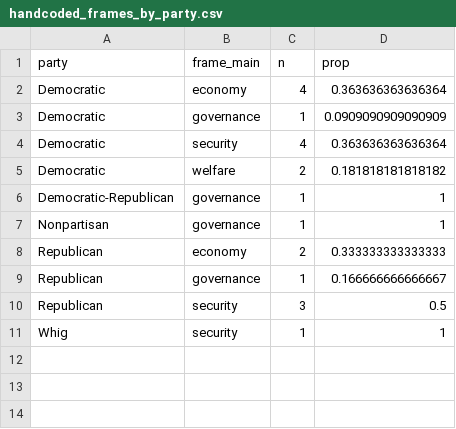
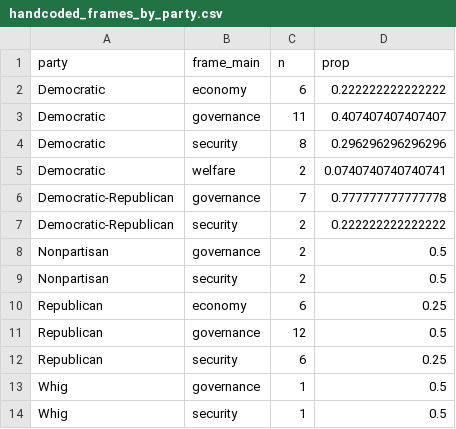
Before and after one commit to HOYALIM/nlp-clustering-us-speech, a CSV file: results/tables/handcoded_frames_by_party.csv, drawn as a sheet.

```diff
--- a/results/tables/handcoded_frames_by_party.csv
+++ b/results/tables/handcoded_frames_by_party.csv
@@ -1,11 +1,14 @@
 "party","frame_main","n","prop"
-"Democratic","economy",4,0.363636363636364
-"Democratic","governance",1,0.0909090909090909
-"Democratic","security",4,0.363636363636364
-"Democratic","welfare",2,0.181818181818182
-"Democratic-Republican","governance",1,1
-"Nonpartisan","governance",1,1
-"Republican","economy",2,0.333333333333333
-"Republican","governance",1,0.166666666666667
-"Republican","security",3,0.5
-"Whig","security",1,1
+"Democratic","economy",6,0.222222222222222
+"Democratic","governance",11,0.407407407407407
+"Democratic","security",8,0.296296296296296
+"Democratic","welfare",2,0.0740740740740741
+"Democratic-Republican","governance",7,0.777777777777778
+"Democratic-Republican","security",2,0.222222222222222
+"Nonpartisan","governance",2,0.5
+"Nonpartisan","security",2,0.5
+"Republican","economy",6,0.25
+"Republican","governance",12,0.5
+"Republican","security",6,0.25
+"Whig","governance",1,0.5
+"Whig","security",1,0.5
```
Also changed, not shown: results/tables/handcoded_frames_by_decade.csv, 33 other files.
